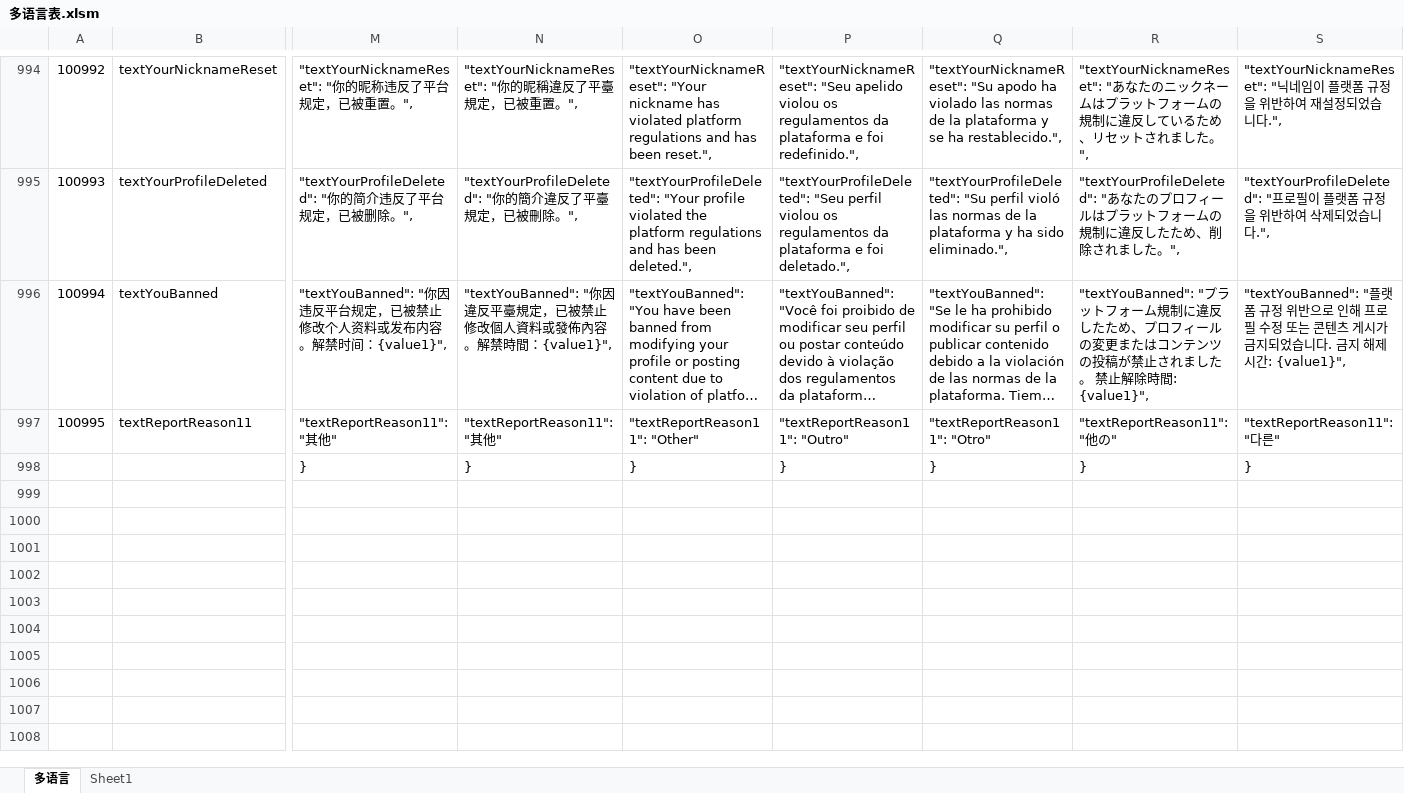
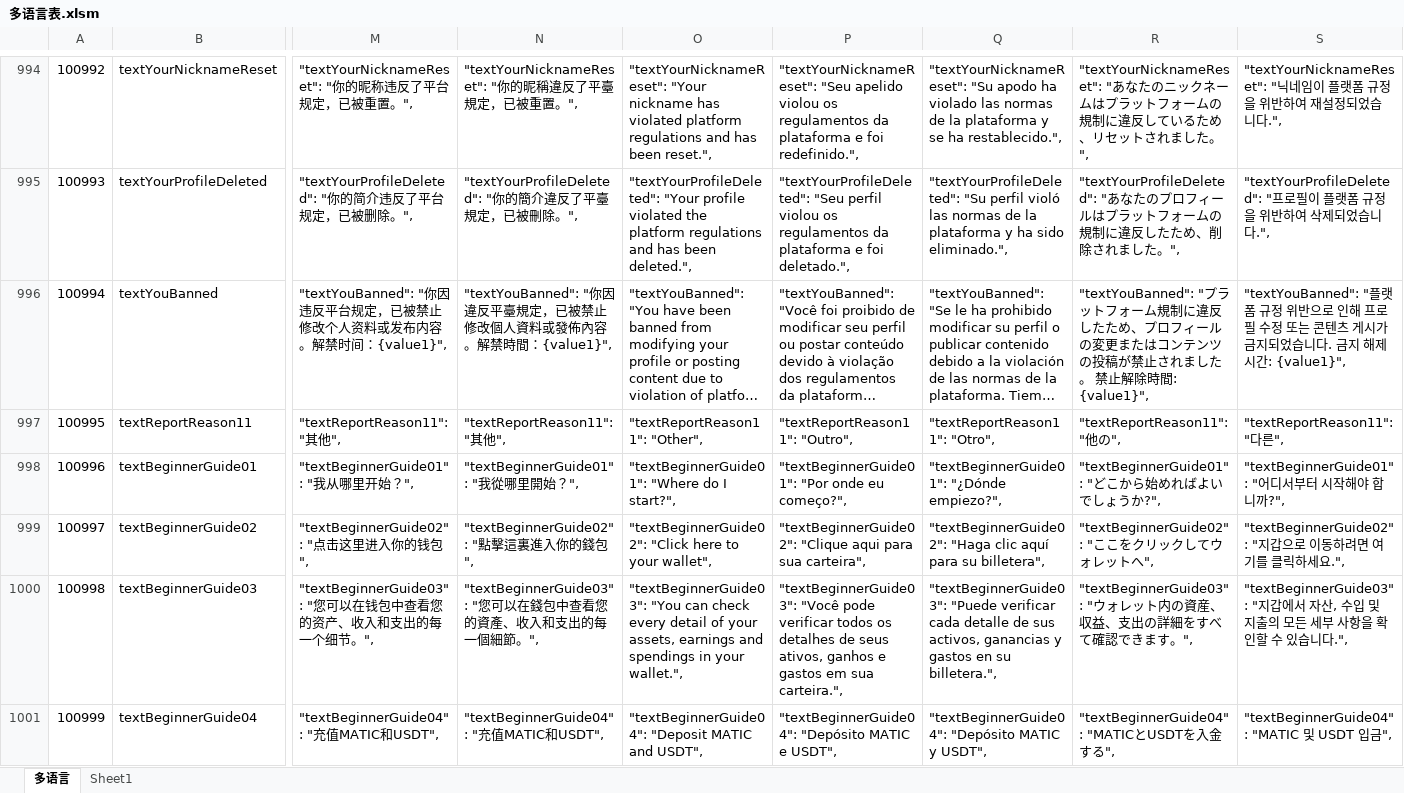
Before and after one commit to liujianyu57/socrates-lang, an Excel workbook: 多语言表.xlsm, sheet 多语言, drawn as a sheet; only a part is shown, gaps mark what is left out; the shorter side is filled out with more unchanged rows; long unchanged cells end in …; values as stored, in another font and other column widths than the file's, no borders; charts and pictures and conditional formats not drawn; rows hold the shown columns only; the diff covers the shown part only; the diff names each change by its address in the sheet, - before the commit and + after, or states it on an @@ line.

```diff
--- a/多语言表.xlsm (sheet 多语言)
+++ b/多语言表.xlsm (sheet 多语言)
-M997: "textReportReason11": "其他"
+M997: "textReportReason11": "其他",
-N997: "textReportReason11": "其他"
+N997: "textReportReason11": "其他",
-O997: "textReportReason11": "Other"
+O997: "textReportReason11": "Other",
-P997: "textReportReason11": "Outro"
+P997: "textReportReason11": "Outro",
-Q997: "textReportReason11": "Otro"
+Q997: "textReportReason11": "Otro",
-R997: "textReportReason11": "他の"
+R997: "textReportReason11": "他の",
-S997: "textReportReason11": "다른"
+S997: "textReportReason11": "다른",
+row 998: 100996 | textBeginnerGuide01 | "textBeginnerGuide01": "我从哪里开始？", | "textBeginnerGuide01": "我從哪里開始？", | "textBeginnerGuide01": "Where do I start?", | "textBeginnerGuide01": "Por onde eu começo?", | "textBeginnerGuide01": "¿Dónde empiezo?", | "textBeginnerGuide01": "どこから始めればよいでしょうか?", | "textBeginnerGuide01": "어디서부터 시작해야 합니까?",
+row 999: 100997 | textBeginnerGuide02 | "textBeginnerGuide02": "点击这里进入你的钱包", | "textBeginnerGuide02": "點擊這裏進入你的錢包", | "textBeginnerGuide02": "Click here to your wallet", | "textBeginnerGuide02": "Clique aqui para sua carteira", | "textBeginnerGuide02": "Haga clic aquí para su billetera", | "textBeginnerGuide02": "ここをクリックしてウォレットへ", | "textBeginnerGuide02": "지갑으로 이동하려면 여기를 클릭하세요.",
+row 1000: 100998 | textBeginnerGuide03 | "textBeginnerGuide03": "您可以在钱包中查看您的资产、收入和支出的每一个细节。", | "textBeginnerGuide03": "您可以在錢包中查看您的資產、收入和支出的每一個細節。", | "textBeginnerGuide03": "You can check every detail of your assets, earnings and spendings in your wallet.", | "textBeginnerGuide03": "Você pode verificar todos os detalhes de seus ativos, ganhos e gastos em sua carteira.", | "textBeginnerGuide03": "Puede verificar cada detalle de sus activos, ganancias y gastos en su billetera.", | "textBeginnerGuide03": "ウォレット内の資産、収益、支出の詳細をすべて確認できます。", | "textBeginnerGuide03": "지갑에서 자산, 수입 및 지출의 모든 세부 사항을 확인할 수 있습니다.",
+row 1001: 100999 | textBeginnerGuide04 | "textBeginnerGuide04": "充值MATIC和USDT", | "textBeginnerGuide04": "充值MATIC和USDT", | "textBeginnerGuide04": "Deposit MATIC and USDT", | "textBeginnerGuide04": "Depósito MATIC e USDT", | "textBeginnerGuide04": "Depósito MATIC y USDT", | "textBeginnerGuide04": "MATICとUSDTを入金する", | "textBeginnerGuide04": "MATIC 및 USDT 입금",
```
Also changed, not shown: 17 added rows and 2 edited cells elsewhere in this sheet, sheet Sheet1, 9 other files.
